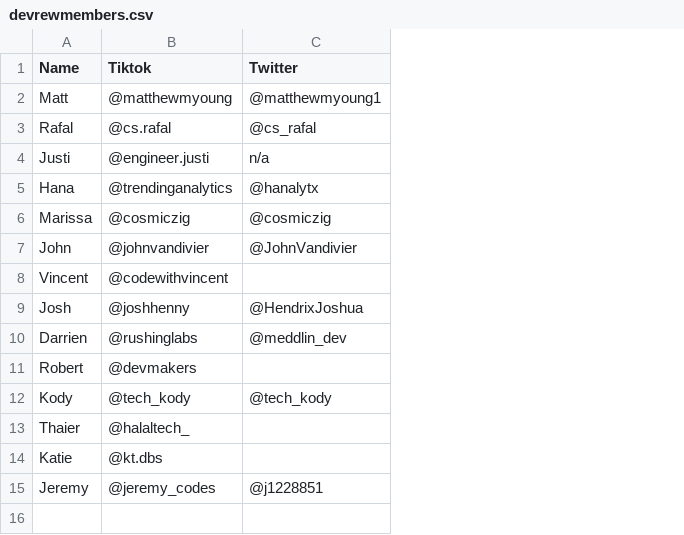
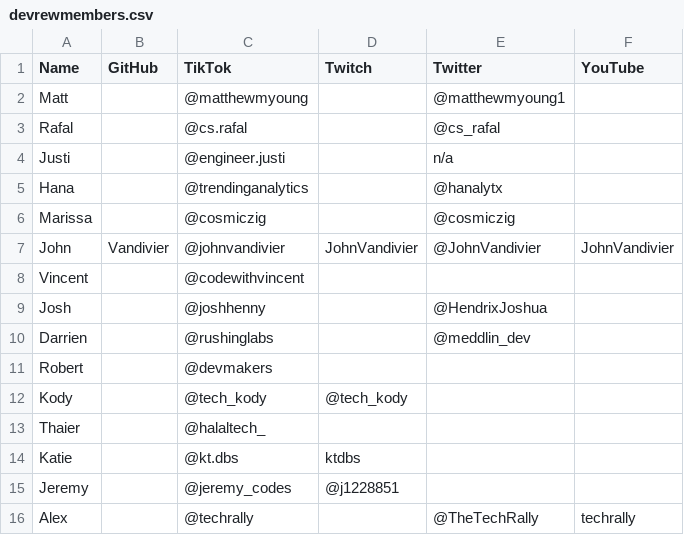
Before and after one commit to phillhocking/devcrew, a CSV file: devrewmembers.csv, drawn as a sheet; addresses are those after the commit; the diff names each change by its address in the sheet, - before the commit and + after, or states it on an @@ line.

Commit message:
add github, twitch, youtube
and techrally

```diff
--- a/devrewmembers.csv
+++ b/devrewmembers.csv
+column B (GitHub), row 7: Vandivier
+column D (Twitch), rows 7-15: JohnVandivier |  |  |  |  | @tech_kody |  | ktdbs | @j1228851
+column F (YouTube), row 7: JohnVandivier
-C1: Tiktok
+C1: TikTok
-E12 (Twitter): @tech_kody
+E12 (Twitter): (empty)
-E15 (Twitter): @j1228851
+E15 (Twitter): (empty)
+row 16: Alex |  | @techrally |  | @TheTechRally | techrally
```
